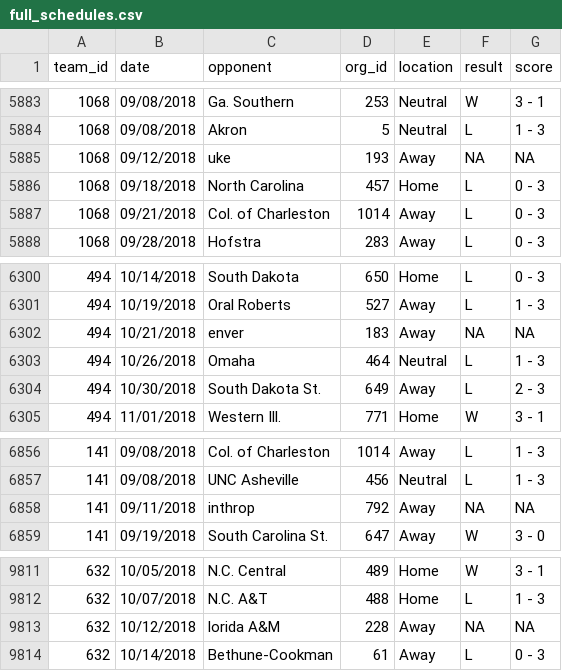
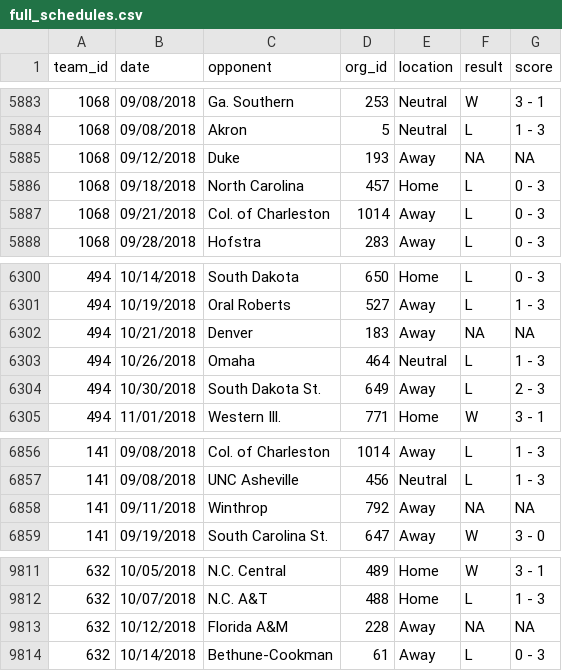
Before and after one commit to csu-sports-analytics/Volleyball-RPI-App, a CSV file: App/data/full_schedules.csv, drawn as a sheet; only a part is shown, gaps mark what is left out; the diff covers the shown part only.

```diff
--- a/App/data/full_schedules.csv
+++ b/App/data/full_schedules.csv
@@ -5884,3 +5884,3 @@ team_id,date,opponent,org_id,location,result,score
 1068,09/08/2018,Akron,5,Neutral,L,1 - 3
-1068,09/12/2018,uke,193,Away,NA,NA
+1068,09/12/2018,Duke,193,Away,NA,NA
 1068,09/18/2018,North Carolina,457,Home,L,0 - 3
@@ -6301,3 +6301,3 @@ team_id,date,opponent,org_id,location,result,score
 494,10/19/2018,Oral Roberts,527,Away,L,1 - 3
-494,10/21/2018,enver,183,Away,NA,NA
+494,10/21/2018,Denver,183,Away,NA,NA
 494,10/26/2018,Omaha,464,Neutral,L,1 - 3
@@ -6857,3 +6857,3 @@ team_id,date,opponent,org_id,location,result,score
 141,09/08/2018,UNC Asheville,456,Neutral,L,1 - 3
-141,09/11/2018,inthrop,792,Away,NA,NA
+141,09/11/2018,Winthrop,792,Away,NA,NA
 141,09/19/2018,South Carolina St.,647,Away,W,3 - 0
@@ -9812,3 +9812,3 @@ team_id,date,opponent,org_id,location,result,score
 632,10/07/2018,N.C. A&T,488,Home,L,1 - 3
-632,10/12/2018,lorida A&M,228,Away,NA,NA
+632,10/12/2018,Florida A&M,228,Away,NA,NA
 632,10/14/2018,Bethune-Cookman,61,Away,L,0 - 3
```
Also changed, not shown: 6 edited cells elsewhere in this file, 1 other file.
